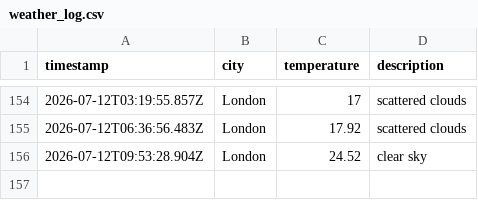
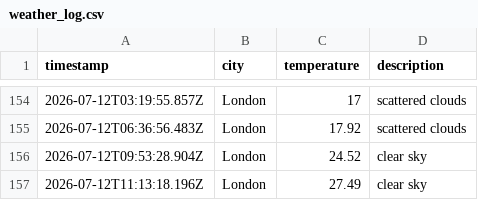
Before and after one commit to ArshaanSindhwani/Weather-DataOps-Pipeline, a CSV file: data/weather_log.csv, drawn as a sheet; only a part is shown, gaps mark what is left out; the diff names each change by its address in the sheet, - before the commit and + after, or states it on an @@ line.

```diff
--- a/data/weather_log.csv
+++ b/data/weather_log.csv
+row 157: 2026-07-12T11:13:18.196Z | London | 27.49 | clear sky
```
Also changed, not shown: 1 other file.
